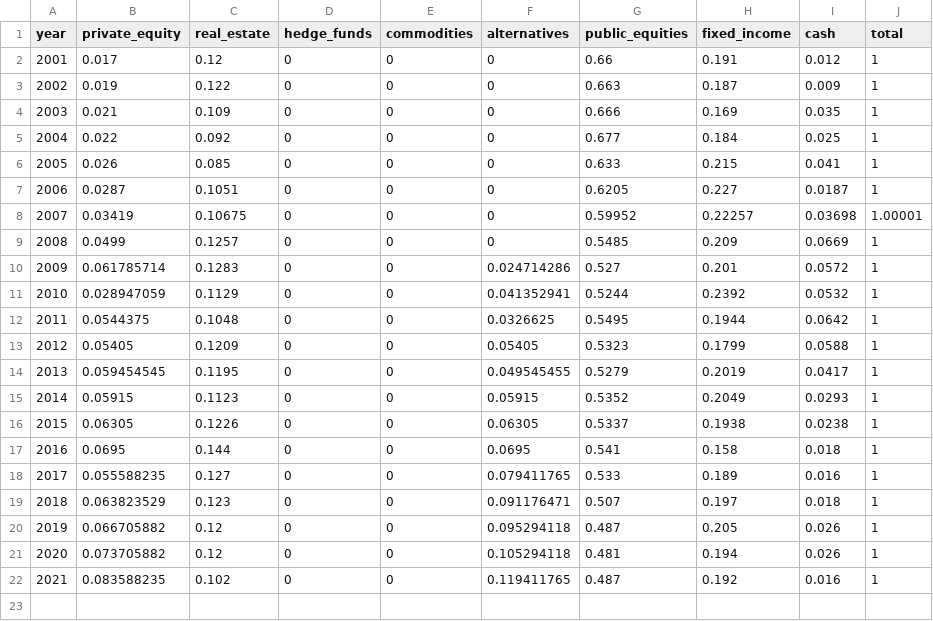
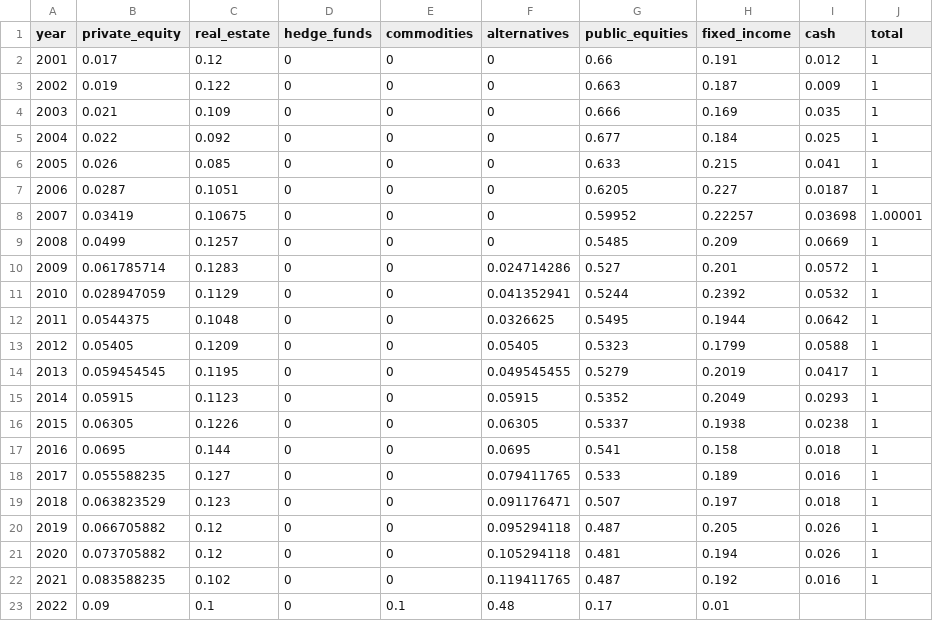
Before and after one commit to SteveVu2212/Optim_Ohio_STRS_Model, a CSV file: historical/strs/OH_STRS_assets.csv, drawn as a sheet.

Commit message:
Update OH_STRS_assets.csv

```diff
--- a/historical/strs/OH_STRS_assets.csv
+++ b/historical/strs/OH_STRS_assets.csv
@@ -22 +22,2 @@ year,private_equity,real_estate,hedge_funds,commodities,alternatives,public_equi
 2021,0.083588235,0.102,0,0,0.119411765,0.487,0.192,0.016,1
+2022,0.09,0.1,0,0.1,0.48,0.17,0.01
```
